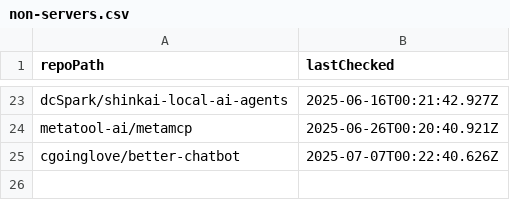
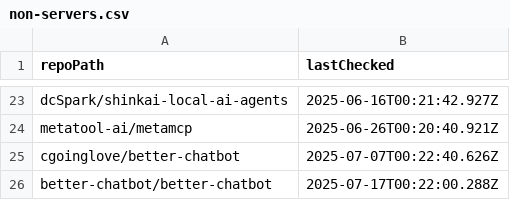
Before and after one commit to ThatGuySam/mcp-almanac, a CSV file: data/non-servers.csv, drawn as a sheet; only a part is shown, gaps mark what is left out; the diff names each change by its address in the sheet, - before the commit and + after, or states it on an @@ line.

```diff
--- a/data/non-servers.csv
+++ b/data/non-servers.csv
+row 26: better-chatbot/better-chatbot | 2025-07-17T00:22:00.288Z
```
Also changed, not shown: 17 other files.
